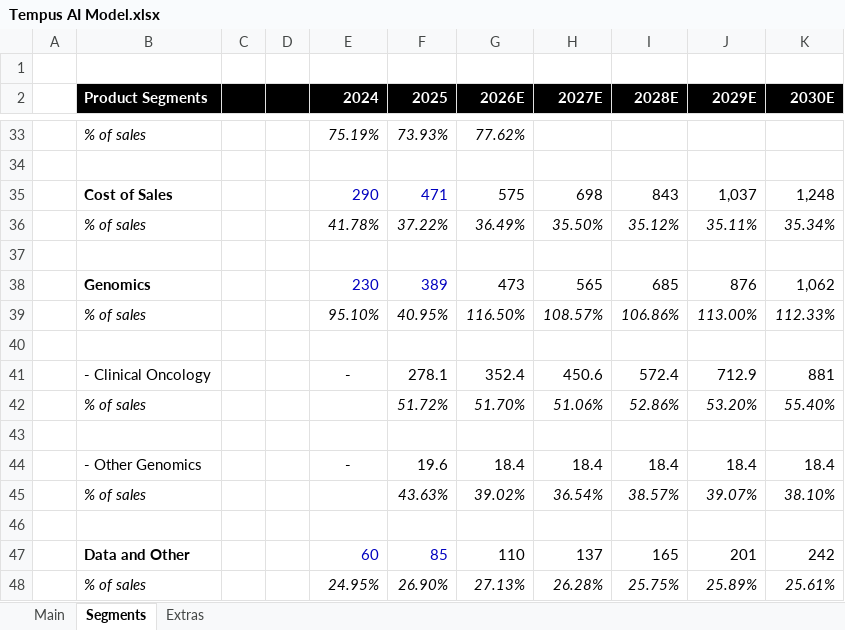
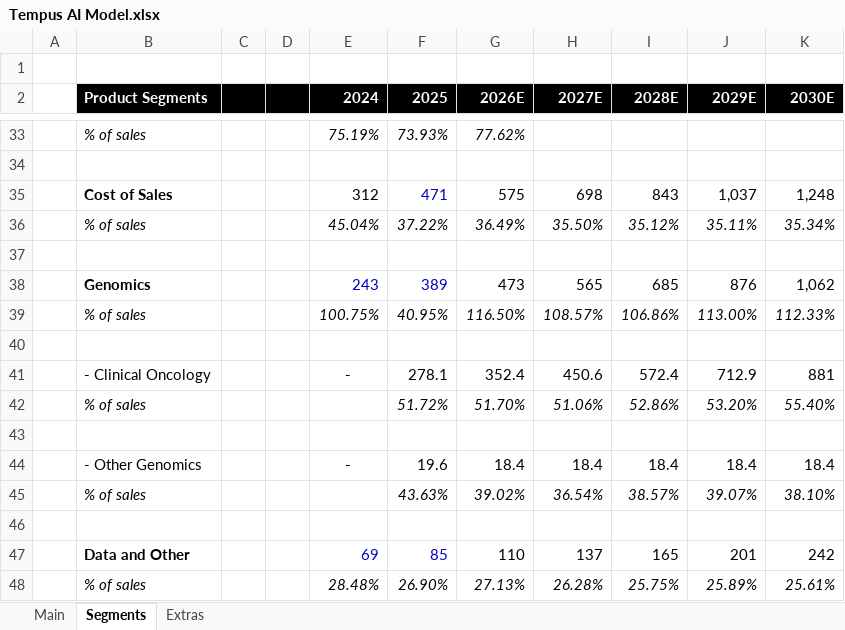
Before and after one commit to abigubi/financial-models, an Excel workbook: Tempus AI Model.xlsx, sheet Segments, drawn as a sheet; only a part is shown, gaps mark what is left out; values as stored, in another font and other column widths than the file's, no borders; the diff names each change by its address in the sheet, - before the commit and + after, or states it on an @@ line.

```diff
--- a/Tempus AI Model.xlsx (sheet Segments)
+++ b/Tempus AI Model.xlsx (sheet Segments)
-E35 (2024): 290
+E35 (2024): 312
-E35 text colour: #0000BF
+E35 text colour: black
-E36 (2024): 41.78%
+E36 (2024): 45.04%
-E38 (2024): 230
+E38 (2024): 243
-E39 (2024): 95.10%
+E39 (2024): 100.75%
-E47 (2024): 60
+E47 (2024): 69
-E48 (2024): 24.95%
+E48 (2024): 28.48%
```
Also changed, not shown: sheet Main, formulas that keep their value, ACMR ACMS Stake.xlsx, META Model.xlsx, 4 other files.
